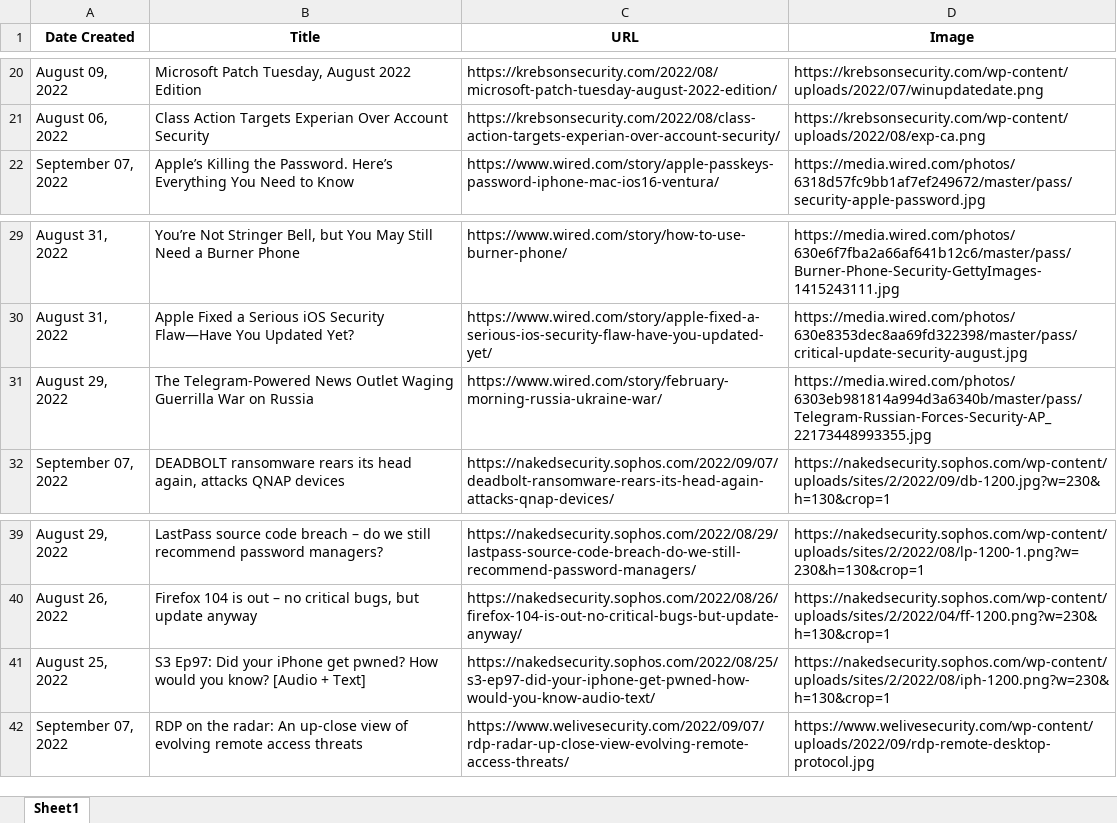
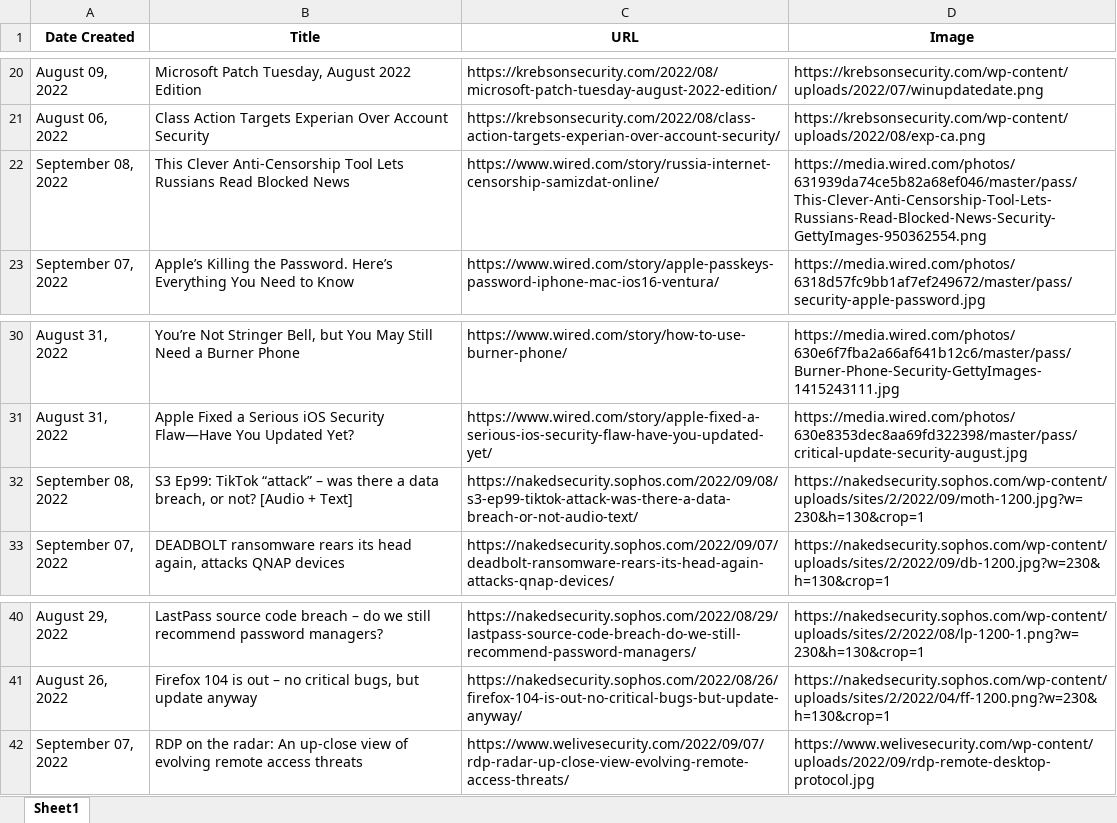
Before and after one commit to thecyberbytes/thecyberbytes.github.io, an Excel workbook: cyber_web/excels/news_feed.xlsx, sheet Sheet1, drawn as a sheet; only a part is shown, gaps mark what is left out; values as stored, in another font and other column widths than the file's, no borders; removed rows and columns are numbered as before the commit, all else as after; the diff names each change by its address in the sheet, - before the commit and + after, or states it on an @@ line.

```diff
--- a/cyber_web/excels/news_feed.xlsx (sheet Sheet1)
+++ b/cyber_web/excels/news_feed.xlsx (sheet Sheet1)
+row 22: September 08, 2022 | This Clever Anti-Censorship Tool Lets Russians Read Blocked News | https://www.wired.com/story/russia-internet-censorship-samizdat-online/ | https://media.wired.com/photos/631939da74ce5b82a68ef046/master/pass/This-Clever-Anti-Censorship-Tool-Lets-Russians-Read-Blocked-News-Security-GettyImages-950362554.png
-row 31: August 29, 2022 | The Telegram-Powered News Outlet Waging Guerrilla War on Russia | https://www.wired.com/story/february-morning-russia-ukraine-war/ | https://media.wired.com/photos/6303eb981814a994d3a6340b/master/pass/Telegram-Russian-Forces-Security-AP_22173448993355.jpg
+row 32: September 08, 2022 | S3 Ep99: TikTok “attack” – was there a data breach, or not? [Audio + Text] | https://nakedsecurity.sophos.com/2022/09/08/s3-ep99-tiktok-attack-was-there-a-data-breach-or-not-audio-text/ | https://nakedsecurity.sophos.com/wp-content/uploads/sites/2/2022/09/moth-1200.jpg?w=230&h=130&crop=1
-row 41: August 25, 2022 | S3 Ep97: Did your iPhone get pwned? How would you know? [Audio + Text] | https://nakedsecurity.sophos.com/2022/08/25/s3-ep97-did-your-iphone-get-pwned-how-would-you-know-audio-text/ | https://nakedsecurity.sophos.com/wp-content/uploads/sites/2/2022/08/iph-1200.png?w=230&h=130&crop=1
```
Also changed, not shown: cyber_web/excels/blog_feed.xlsx, cyber_web/excels/news_categorized.xlsx, 26 other files.
